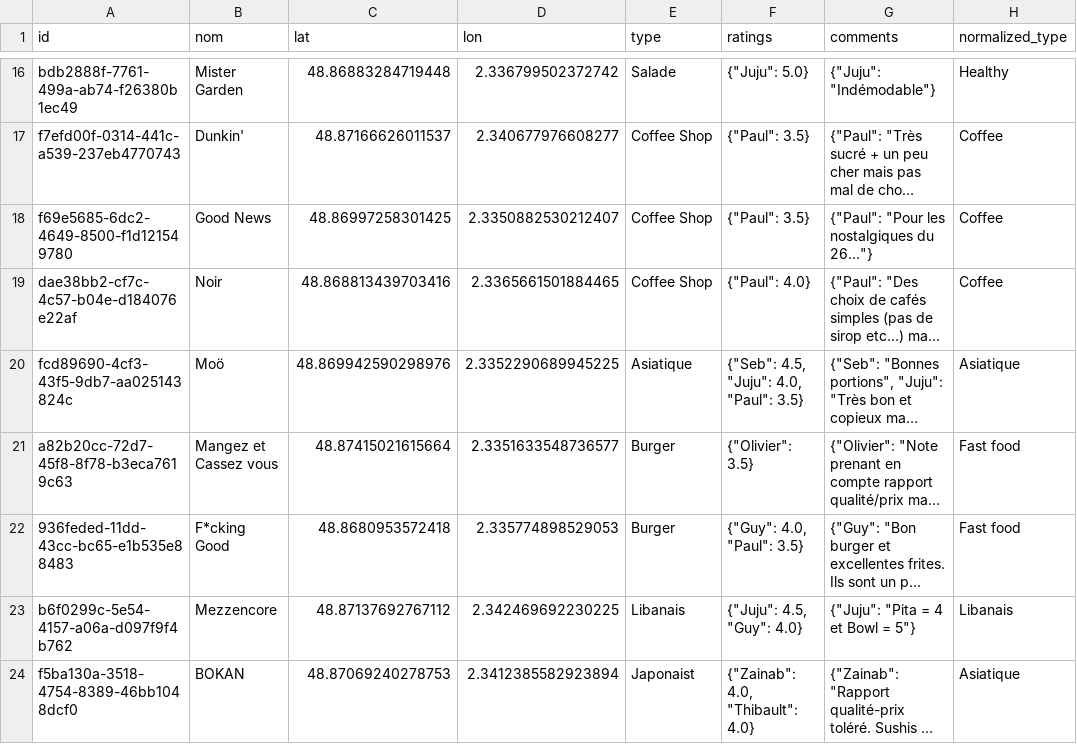
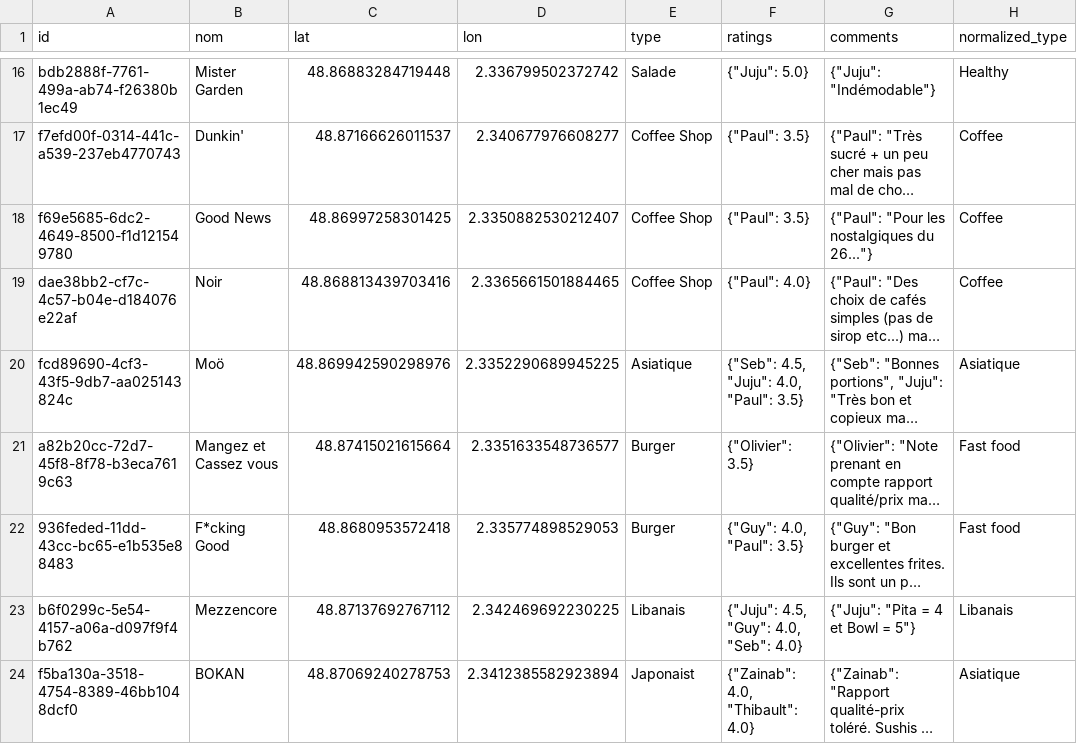
Before and after one commit to Xuoner/cartedejeuners, a CSV file: restaurants.csv, drawn as a sheet; only a part is shown, gaps mark what is left out; long unchanged cells end in …; the diff names each change by its address in the sheet, - before the commit and + after, or states it on an @@ line.

Commit message:
Note/commentaire ajouté pour Mezzencore

```diff
--- a/restaurants.csv
+++ b/restaurants.csv
-F23 (ratings): {"Juju": 4.5, "Guy": 4.0}
+F23 (ratings): {"Juju": 4.5, "Guy": 4.0, "Seb": 4.0}
```
